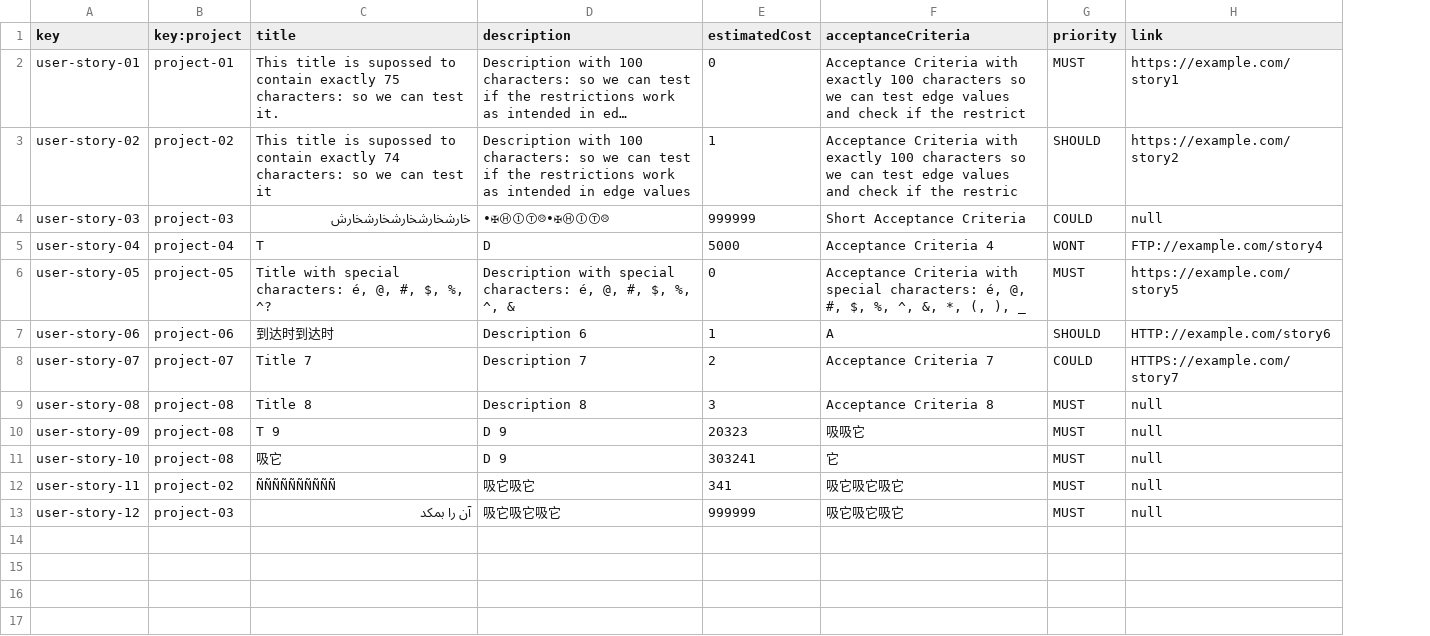
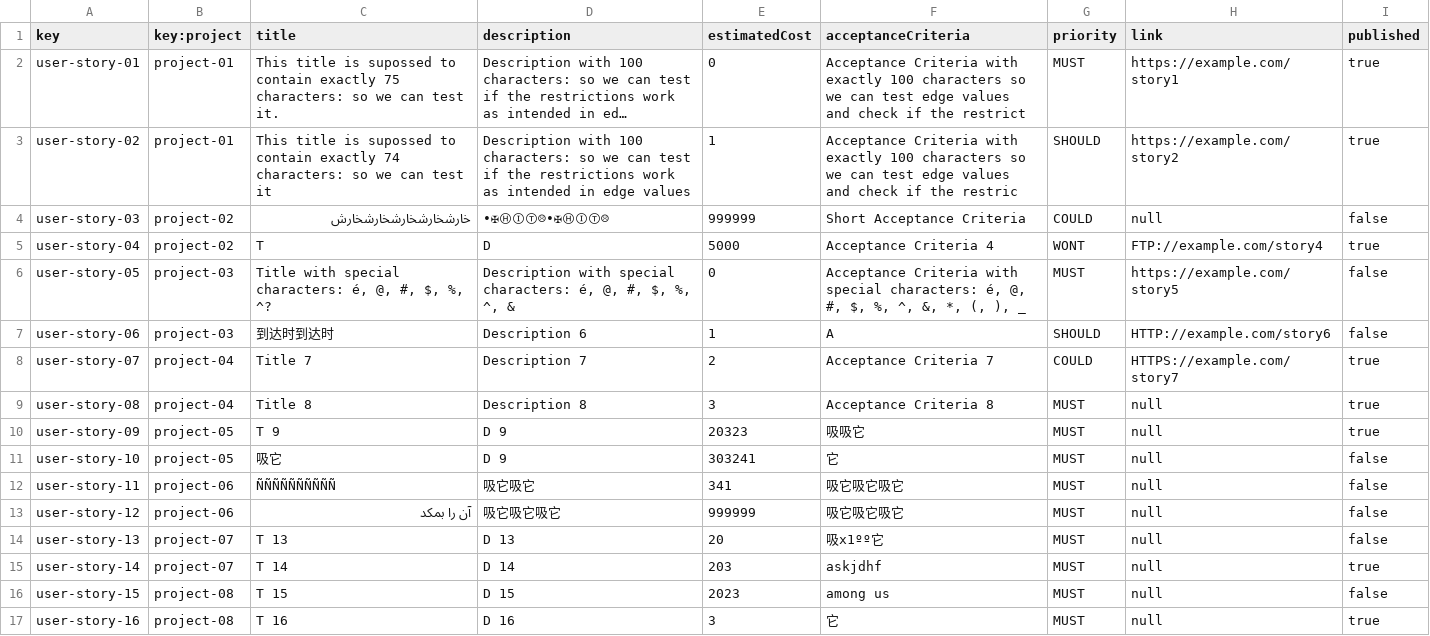
Before and after one commit to DP2-C1-020/Acme-SF-D01, a CSV file: src/main/webapp/WEB-INF/resources/sample-data/user-story.csv, drawn as a sheet; long unchanged cells end in …; the diff names each change by its address in the sheet, - before the commit and + after, or states it on an @@ line.

```diff
--- a/src/main/webapp/WEB-INF/resources/sample-data/user-story.csv
+++ b/src/main/webapp/WEB-INF/resources/sample-data/user-story.csv
+column I (published), rows 2-13: true | true | false | true | false | false | true | true | true | false | false | false
-B3 (key:project): project-02
+B3 (key:project): project-01
-B4 (key:project): project-03
+B4 (key:project): project-02
-B5 (key:project): project-04
+B5 (key:project): project-02
-B6 (key:project): project-05
+B6 (key:project): project-03
-B7 (key:project): project-06
+B7 (key:project): project-03
-B8 (key:project): project-07
+B8 (key:project): project-04
-B9 (key:project): project-08
+B9 (key:project): project-04
-B10:B11 (key:project): project-08
+B10:B11 (key:project): project-05
-B12 (key:project): project-02
+B12 (key:project): project-06
-B13 (key:project): project-03
+B13 (key:project): project-06
+row 14: user-story-13 | project-07 | T 13 | D 13 | 20 | 吸x1ºº它 | MUST | null | false
+row 15: user-story-14 | project-07 | T 14 | D 14 | 203 | askjdhf | MUST | null | true
+row 16: user-story-15 | project-08 | T 15 | D 15 | 2023 | among us | MUST | null | false
+row 17: user-story-16 | project-08 | T 16 | D 16 | 3 | 它 | MUST | null | true
```
Also changed, not shown: 13 other files.
